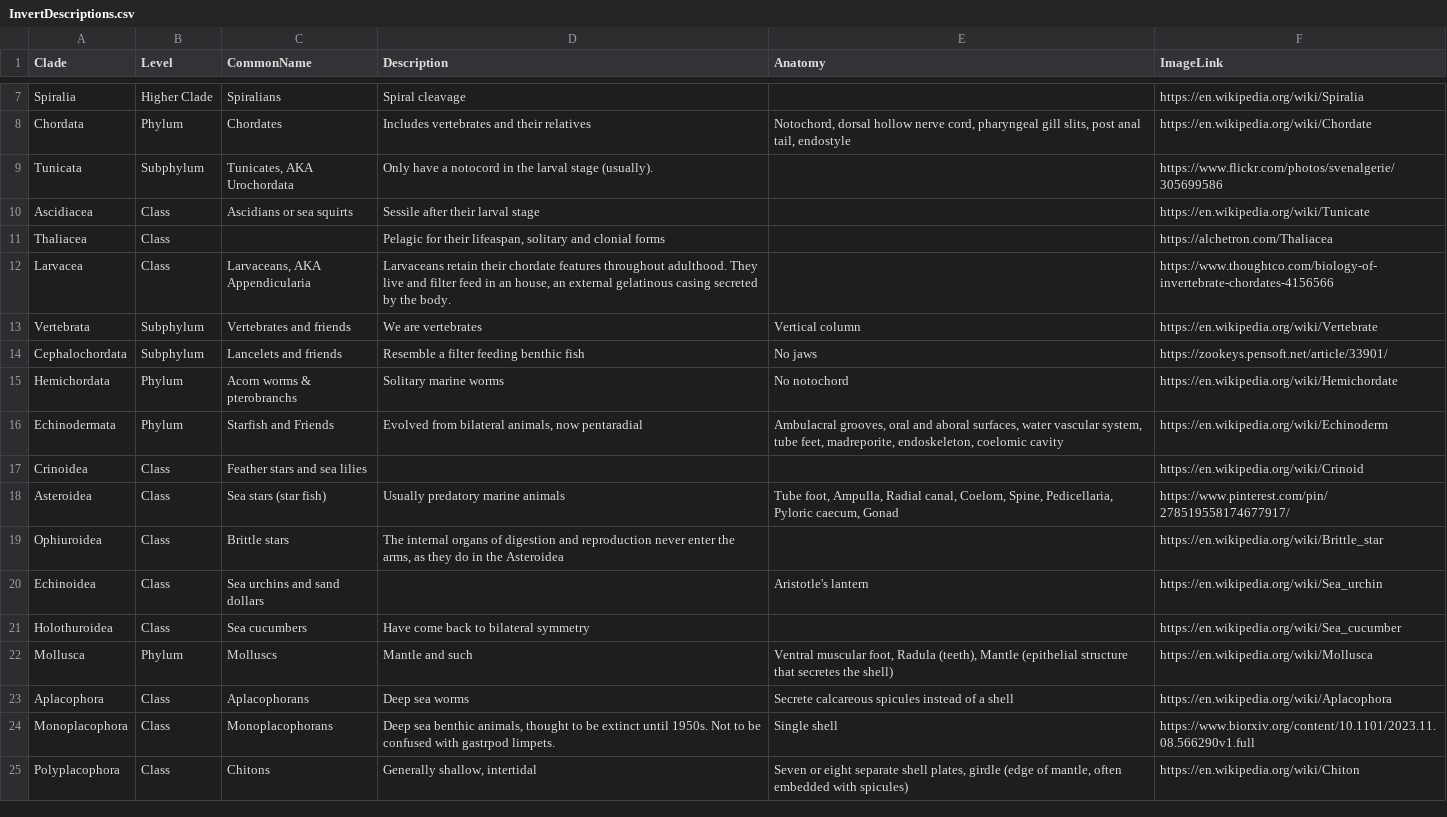
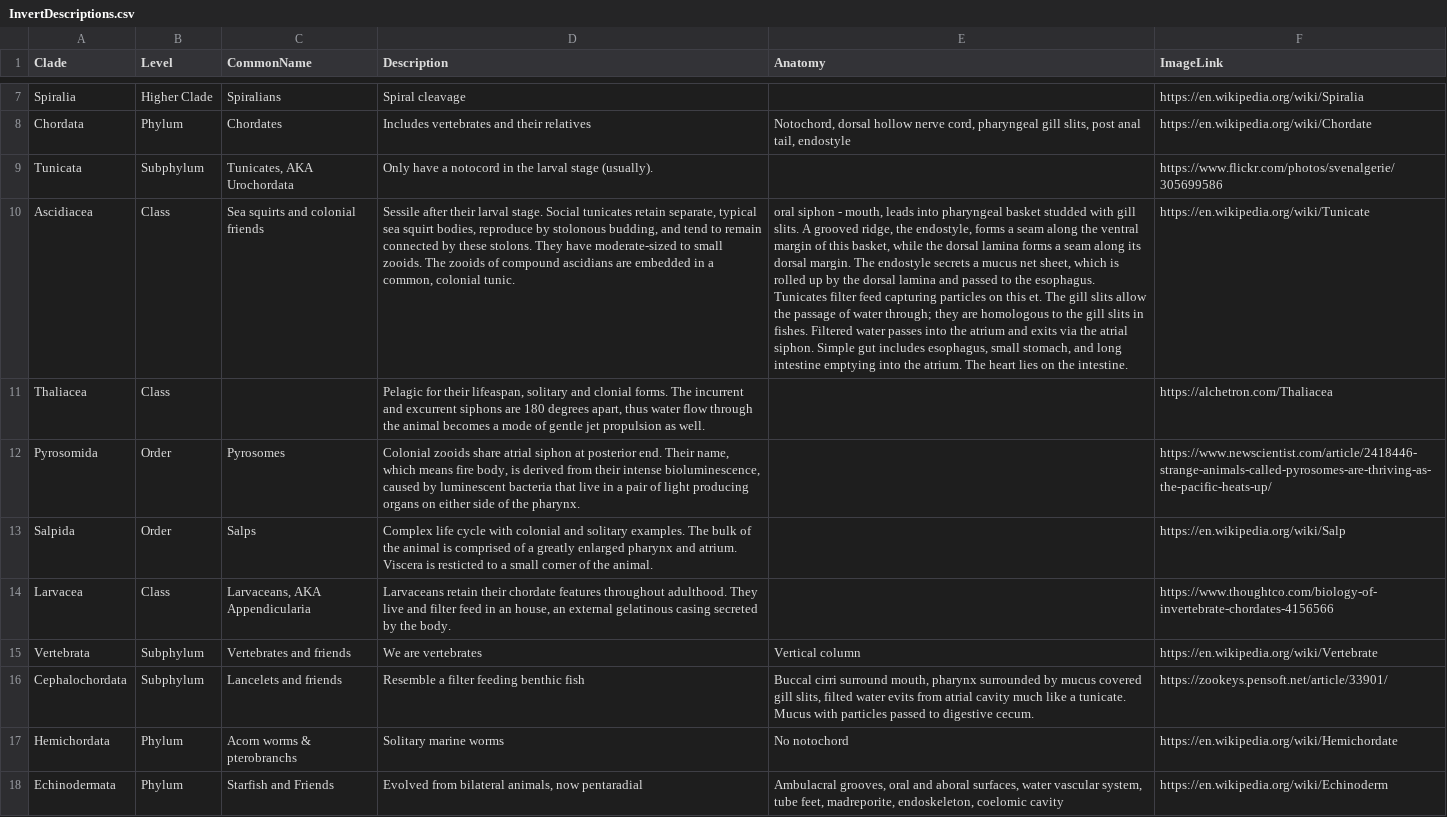
Before and after one commit to kphudson13/AnimalTreeApp, a CSV file: AnimalTreeApp/InvertDescriptions.csv, drawn as a sheet; only a part is shown, gaps mark what is left out; the shorter side is filled out with more unchanged rows; addresses are those after the commit; the diff names each change by its address in the sheet, - before the commit and + after, or states it on an @@ line.

Commit message:
Lock in old tree & update tunicates

```diff
--- a/AnimalTreeApp/InvertDescriptions.csv
+++ b/AnimalTreeApp/InvertDescriptions.csv
-C10 (CommonName): Ascidians or sea squirts
+C10 (CommonName): Sea squirts and colonial friends
-D10 (Description): …their larval stage
+D10 (Description): …their larval stage. Social tunicates retain separate, typical sea squirt bodies, reproduce by stolonous budding, and tend to remain connected by these stolons. They have moderate-sized to small zooids. The zooids of compound ascidians are embedded in a common, colonial tunic.
-E10 (Anatomy): (empty)
+E10 (Anatomy): oral siphon - mouth, leads into pharyngeal basket studded with gill slits. A grooved ridge, the endostyle, forms a seam along the ventral margin of this basket, while the dorsal lamina forms a seam along its dorsal margin. The endostyle secrets a mucus net sheet, which is rolled up by the dorsal lamina and passed to the esophagus. Tunicates filter feed capturing particles on this et. The gill slits allow the passage of water through; they are homologous to the gill slits in fishes. Filtered water passes into the atrium and exits via the atrial siphon. Simple gut includes esophagus, small stomach, and long intestine emptying into the atrium. The heart lies on the intestine.
-D11 (Description): …and clonial forms
+D11 (Description): …and clonial forms. The incurrent and excurrent siphons are 180 degrees apart, thus water flow through the animal becomes a mode of gentle jet propulsion as well.
+row 12: Pyrosomida | Order | Pyrosomes | Colonial zooids share atrial siphon at posterior end. Their name, which means fire body, is derived from their intense bioluminescence, caused by luminescent bacteria that live in a pair of light producing organs on either side of the pharynx. |  | https://www.newscientist.com/article/2418446-strange-animals-called-pyrosomes-are-thriving-as-the-pacific-heats-up/
+row 13: Salpida | Order | Salps | Complex life cycle with colonial and solitary examples. The bulk of the animal is comprised of a greatly enlarged pharynx and atrium. Viscera is resticted to a small corner of the animal. |  | https://en.wikipedia.org/wiki/Salp
-E16 (Anatomy): No jaws
+E16 (Anatomy): Buccal cirri surround mouth, pharynx surrounded by mucus covered gill slits, filted water evits from atrial cavity much like a tunicate. Mucus with particles passed to digestive cecum.
```
Also changed, not shown: 8 other files.
